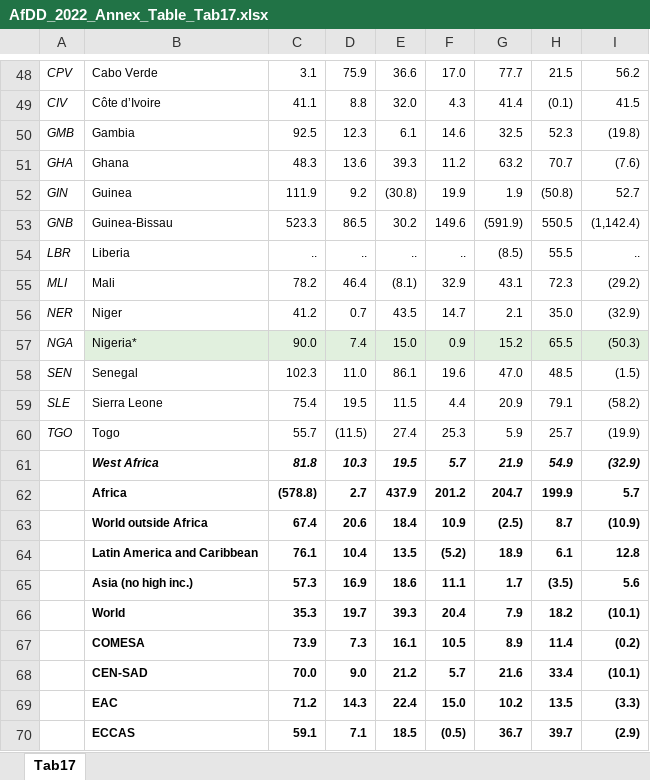
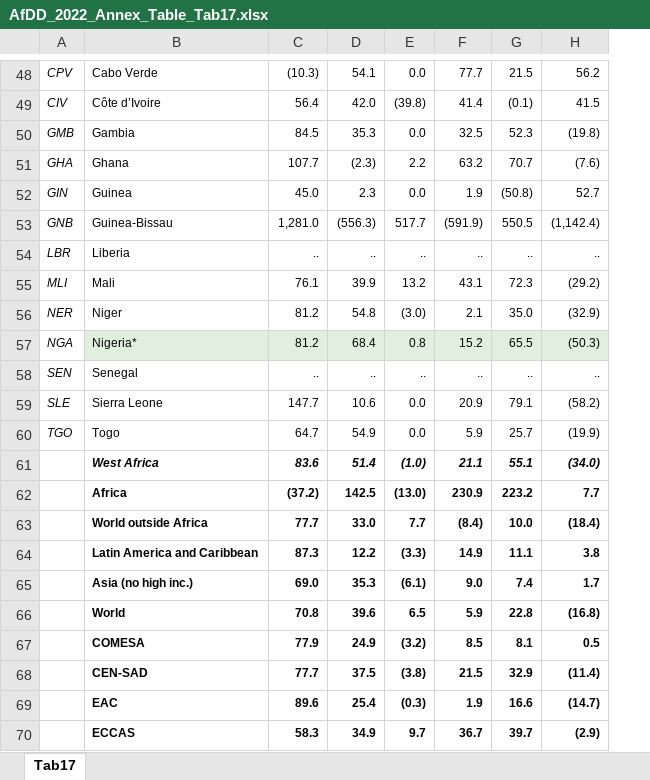
Before and after one commit to AfDDAnnex/AfDDDDAf2022, an Excel workbook: AfDD_2022_Annex_Table_Tab17.xlsx, sheet Tab17, drawn as a sheet; only a part is shown, gaps mark what is left out; values as stored, in another font and other column widths than the file's, no borders; removed rows and columns are numbered as before the commit, all else as after; the diff covers the shown part only; the diff names each change by its address in the sheet, - before the commit and + after, or states it on an @@ line.

```diff
--- a/AfDD_2022_Annex_Table_Tab17.xlsx (sheet Tab17)
+++ b/AfDD_2022_Annex_Table_Tab17.xlsx (sheet Tab17)
-column C, rows 48-70: 3.1 | 41.1 | 92.5 | 48.3 | 111.9 | 523.3 | .. | 78.2 | 41.2 | 90.0 | 102.3 | 75.4 | 55.7 | 81.8 | (578.8) | 67.4 | 76.1 | 57.3 | 35.3 | 73.9 | 70.0 | 71.2 | 59.1
-column D, rows 48-70: 75.9 | 8.8 | 12.3 | 13.6 | 9.2 | 86.5 | .. | 46.4 | 0.7 | 7.4 | 11.0 | 19.5 | (11.5) | 10.3 | 2.7 | 20.6 | 10.4 | 16.9 | 19.7 | 7.3 | 9.0 | 14.3 | 7.1
-column E, rows 48-70: 36.6 | 32.0 | 6.1 | 39.3 | (30.8) | 30.2 | .. | (8.1) | 43.5 | 15.0 | 86.1 | 11.5 | 27.4 | 19.5 | 437.9 | 18.4 | 13.5 | 18.6 | 39.3 | 16.1 | 21.2 | 22.4 | 18.5
-column F, rows 48-70: 17.0 | 4.3 | 14.6 | 11.2 | 19.9 | 149.6 | .. | 32.9 | 14.7 | 0.9 | 19.6 | 4.4 | 25.3 | 5.7 | 201.2 | 10.9 | (5.2) | 11.1 | 20.4 | 10.5 | 5.7 | 15.0 | (0.5)
+column C, rows 48-70: (10.3) | 56.4 | 84.5 | 107.7 | 45.0 | 1,281.0 | .. | 76.1 | 81.2 | 81.2 | .. | 147.7 | 64.7 | 83.6 | (37.2) | 77.7 | 87.3 | 69.0 | 70.8 | 77.9 | 77.7 | 89.6 | 58.3
+column D, rows 48-70: 54.1 | 42.0 | 35.3 | (2.3) | 2.3 | (556.3) | .. | 39.9 | 54.8 | 68.4 | .. | 10.6 | 54.9 | 51.4 | 142.5 | 33.0 | 12.2 | 35.3 | 39.6 | 24.9 | 37.5 | 25.4 | 34.9
+column E, rows 48-70: 0.0 | (39.8) | 0.0 | 2.2 | 0.0 | 517.7 | .. | 13.2 | (3.0) | 0.8 | .. | 0.0 | 0.0 | (1.0) | (13.0) | 7.7 | (3.3) | (6.1) | 6.5 | (3.2) | (3.8) | (0.3) | 9.7
-F54: (8.5)
+F54: ..
-G54: 55.5
+G54: ..
-F58: 47.0
+F58: ..
-G58: 48.5
+G58: ..
-H58: (1.5)
+H58: ..
-F61: 21.9
+F61: 21.1
-G61: 54.9
+G61: 55.1
-H61: (32.9)
+H61: (34.0)
-F62: 204.7
+F62: 230.9
-G62: 199.9
+G62: 223.2
-H62: 5.7
+H62: 7.7
-F63: (2.5)
+F63: (8.4)
-G63: 8.7
+G63: 10.0
-H63: (10.9)
+H63: (18.4)
-F64: 18.9
+F64: 14.9
-G64: 6.1
+G64: 11.1
-H64: 12.8
+H64: 3.8
-F65: 1.7
+F65: 9.0
-G65: (3.5)
+G65: 7.4
-H65: 5.6
+H65: 1.7
-F66: 7.9
+F66: 5.9
-G66: 18.2
+G66: 22.8
-H66: (10.1)
+H66: (16.8)
-F67: 8.9
+F67: 8.5
-G67: 11.4
+G67: 8.1
-H67: (0.2)
+H67: 0.5
-F68: 21.6
+F68: 21.5
-G68: 33.4
+G68: 32.9
-H68: (10.1)
+H68: (11.4)
-F69: 10.2
+F69: 1.9
-G69: 13.5
+G69: 16.6
-H69: (3.3)
+H69: (14.7)
```
Also changed, not shown: 112 edited cells elsewhere in this sheet, AfDD_2022_Annex_Table_Sources.xlsx, AfDD_2022_Annex_Table_Tab02.xlsx, 29 other files.
